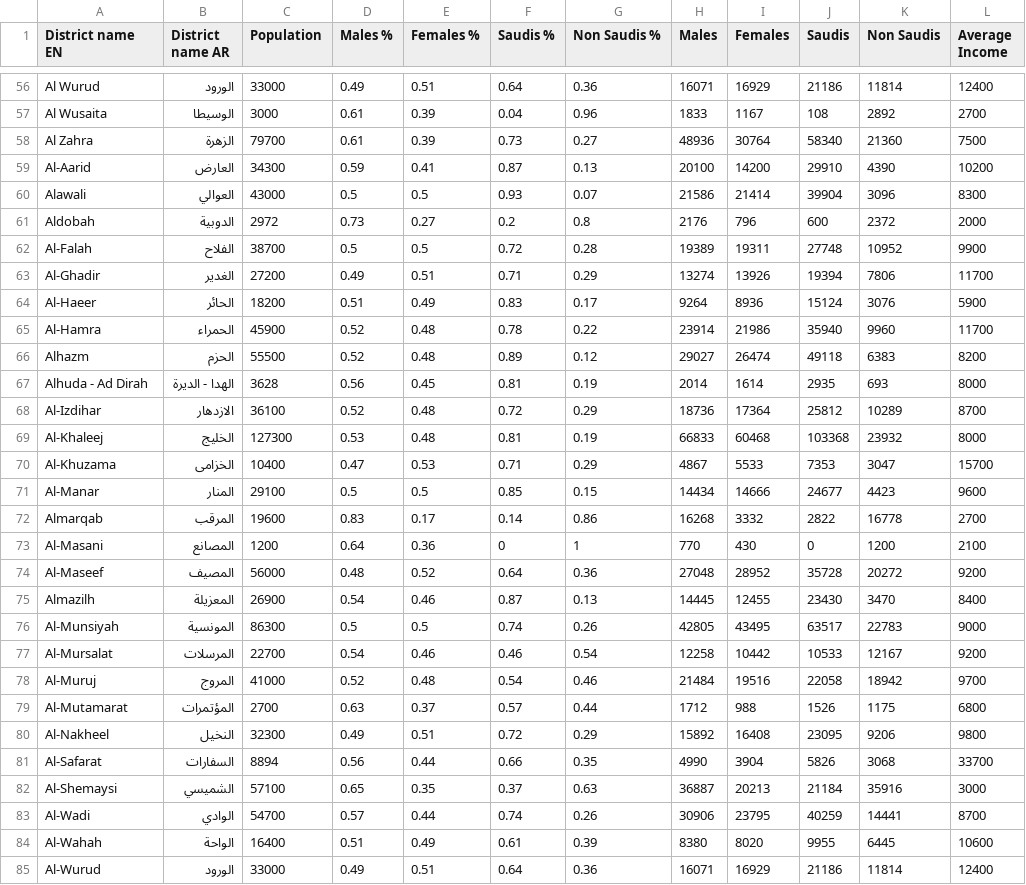
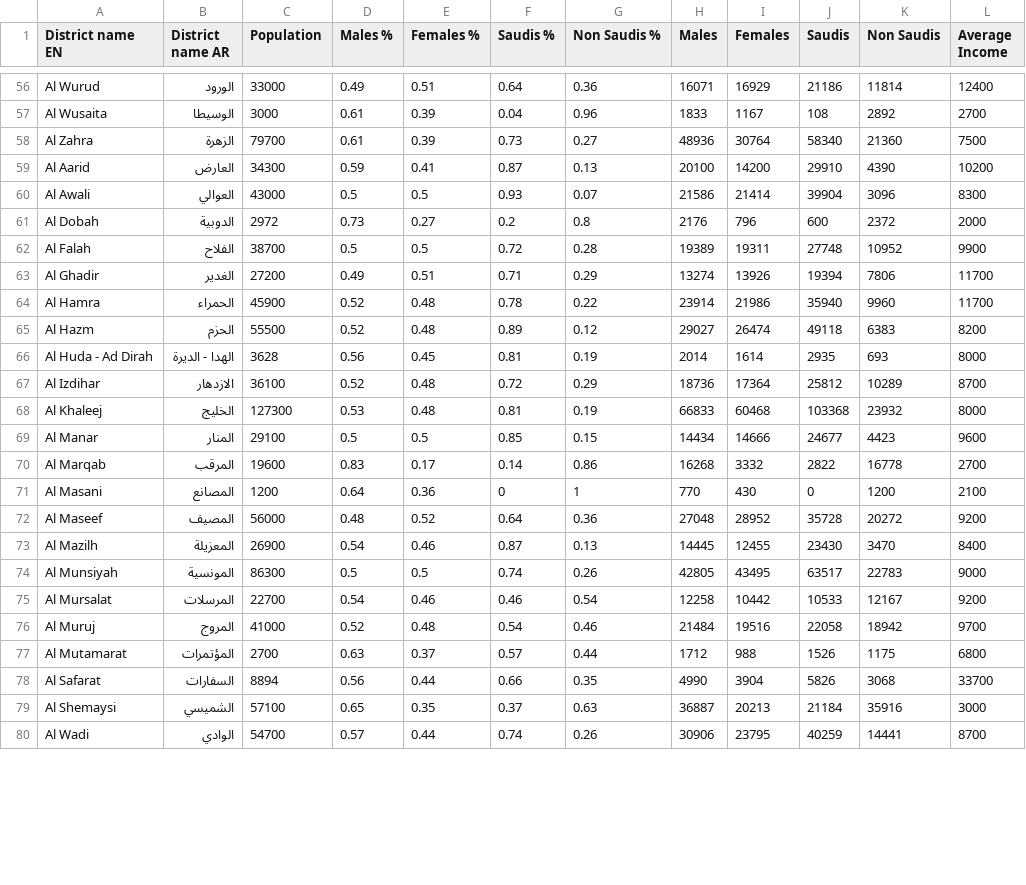
Before and after one commit to alioh/Saudi-Districts-Dataset, a CSV file: riyadh_districts.csv, drawn as a sheet; only a part is shown, gaps mark what is left out; the diff covers the shown part only.

Commit message:
fix duplicates & (al/an) & capitalization

```diff
--- a/riyadh_districts.csv
+++ b/riyadh_districts.csv
@@ -58,28 +58,23 @@ Al Wusaita,الوسيطا,3000,0.61,0.39,0.04,0.96,1833,1167,108,2892,2700
 Al Zahra,الزهرة,79700,0.61,0.39,0.73,0.27,48936,30764,58340,21360,7500
-Al-Aarid,العارض ,34300,0.59,0.41,0.87,0.13,20100,14200,29910,4390,10200
-Alawali,العوالي,43000,0.5,0.5,0.93,0.07,21586,21414,39904,3096,8300
-Aldobah,الدوبية,2972,0.73,0.27,0.2,0.8,2176,796,600,2372,2000
-Al-Falah,الفلاح,38700,0.5,0.5,0.72,0.28,19389,19311,27748,10952,9900
-Al-Ghadir,الغدير,27200,0.49,0.51,0.71,0.29,13274,13926,19394,7806,11700
-Al-Haeer,الحائر,18200,0.51,0.49,0.83,0.17,9264,8936,15124,3076,5900
-Al-Hamra,الحمراء,45900,0.52,0.48,0.78,0.22,23914,21986,35940,9960,11700
-Alhazm,الحزم,55500,0.52,0.48,0.89,0.12,29027,26474,49118,6383,8200
-Alhuda - Ad Dirah,الهدا - الديرة,3628,0.56,0.45,0.81,0.19,2014,1614,2935,693,8000
-Al-Izdihar,الازدهار ,36100,0.52,0.48,0.72,0.29,18736,17364,25812,10289,8700
-Al-Khaleej,الخليج,127300,0.53,0.48,0.81,0.19,66833,60468,103368,23932,8000
-Al-Khuzama,الخزامى,10400,0.47,0.53,0.71,0.29,4867,5533,7353,3047,15700
-Al-Manar,المنار,29100,0.5,0.5,0.85,0.15,14434,14666,24677,4423,9600
-Almarqab,المرقب,19600,0.83,0.17,0.14,0.86,16268,3332,2822,16778,2700
-Al-Masani,المصانع,1200,0.64,0.36,0,1,770,430,0,1200,2100
-Al-Maseef,المصيف,56000,0.48,0.52,0.64,0.36,27048,28952,35728,20272,9200
-Almazilh,المعزيلة,26900,0.54,0.46,0.87,0.13,14445,12455,23430,3470,8400
-Al-Munsiyah,المونسية,86300,0.5,0.5,0.74,0.26,42805,43495,63517,22783,9000
-Al-Mursalat,المرسلات,22700,0.54,0.46,0.46,0.54,12258,10442,10533,12167,9200
-Al-Muruj,المروج ,41000,0.52,0.48,0.54,0.46,21484,19516,22058,18942,9700
-Al-Mutamarat,المؤتمرات,2700,0.63,0.37,0.57,0.44,1712,988,1526,1175,6800
-Al-Nakheel,النخيل,32300,0.49,0.51,0.72,0.29,15892,16408,23095,9206,9800
-Al-Safarat,السفارات,8894,0.56,0.44,0.66,0.35,4990,3904,5826,3068,33700
-Al-Shemaysi,الشميسي,57100,0.65,0.35,0.37,0.63,36887,20213,21184,35916,3000
-Al-Wadi,الوادي ,54700,0.57,0.44,0.74,0.26,30906,23795,40259,14441,8700
-Al-Wahah,الواحة,16400,0.51,0.49,0.61,0.39,8380,8020,9955,6445,10600
-Al-Wurud,الورود,33000,0.49,0.51,0.64,0.36,16071,16929,21186,11814,12400
+Al Aarid,العارض ,34300,0.59,0.41,0.87,0.13,20100,14200,29910,4390,10200
+Al Awali,العوالي,43000,0.5,0.5,0.93,0.07,21586,21414,39904,3096,8300
+Al Dobah,الدوبية,2972,0.73,0.27,0.2,0.8,2176,796,600,2372,2000
+Al Falah,الفلاح,38700,0.5,0.5,0.72,0.28,19389,19311,27748,10952,9900
+Al Ghadir,الغدير,27200,0.49,0.51,0.71,0.29,13274,13926,19394,7806,11700
+Al Hamra,الحمراء,45900,0.52,0.48,0.78,0.22,23914,21986,35940,9960,11700
+Al Hazm,الحزم,55500,0.52,0.48,0.89,0.12,29027,26474,49118,6383,8200
+Al Huda - Ad Dirah,الهدا - الديرة,3628,0.56,0.45,0.81,0.19,2014,1614,2935,693,8000
+Al Izdihar,الازدهار ,36100,0.52,0.48,0.72,0.29,18736,17364,25812,10289,8700
+Al Khaleej,الخليج,127300,0.53,0.48,0.81,0.19,66833,60468,103368,23932,8000
+Al Manar,المنار,29100,0.5,0.5,0.85,0.15,14434,14666,24677,4423,9600
+Al Marqab,المرقب,19600,0.83,0.17,0.14,0.86,16268,3332,2822,16778,2700
+Al Masani,المصانع,1200,0.64,0.36,0,1,770,430,0,1200,2100
+Al Maseef,المصيف,56000,0.48,0.52,0.64,0.36,27048,28952,35728,20272,9200
+Al Mazilh,المعزيلة,26900,0.54,0.46,0.87,0.13,14445,12455,23430,3470,8400
+Al Munsiyah,المونسية,86300,0.5,0.5,0.74,0.26,42805,43495,63517,22783,9000
+Al Mursalat,المرسلات,22700,0.54,0.46,0.46,0.54,12258,10442,10533,12167,9200
+Al Muruj,المروج ,41000,0.52,0.48,0.54,0.46,21484,19516,22058,18942,9700
+Al Mutamarat,المؤتمرات,2700,0.63,0.37,0.57,0.44,1712,988,1526,1175,6800
+Al Safarat,السفارات,8894,0.56,0.44,0.66,0.35,4990,3904,5826,3068,33700
+Al Shemaysi,الشميسي,57100,0.65,0.35,0.37,0.63,36887,20213,21184,35916,3000
+Al Wadi,الوادي ,54700,0.57,0.44,0.74,0.26,30906,23795,40259,14441,8700
```
Also changed, not shown: 6 edited cells elsewhere in this file.
